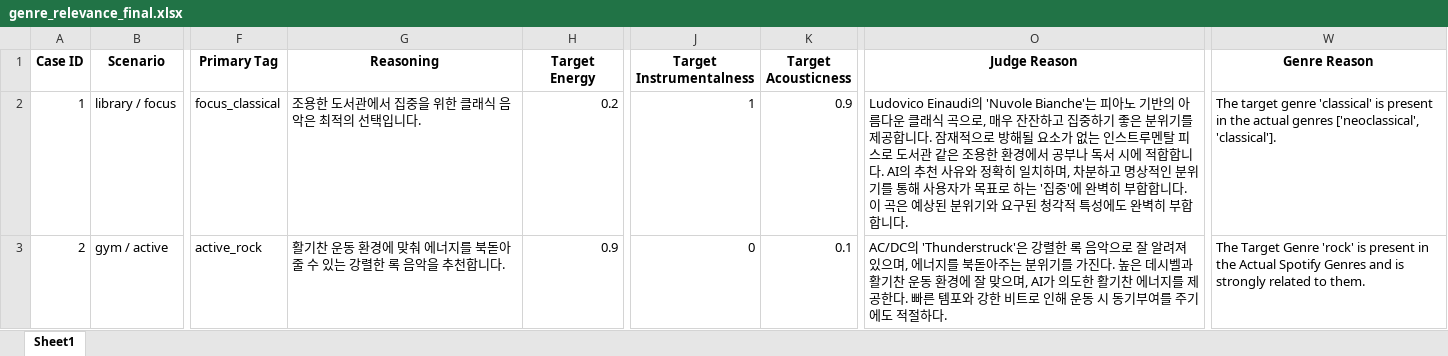
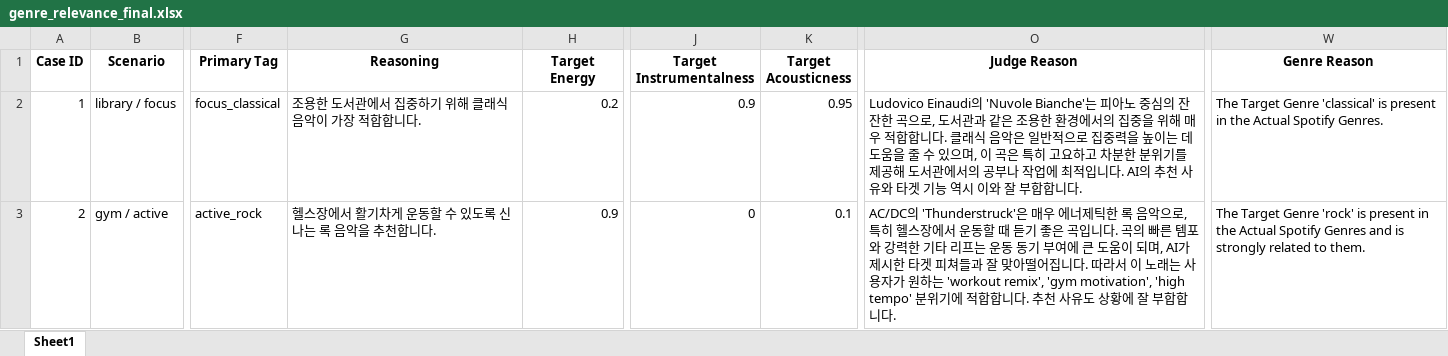
Before and after one commit to seonu-lee/soundscape_project, an Excel workbook: NEW/src/genre_relevance_final.xlsx, sheet Sheet1, drawn as a sheet; only a part is shown, gaps mark what is left out; values as stored, in another font and other column widths than the file's, no borders; the diff covers the shown part only; the diff names each change by its address in the sheet, - before the commit and + after, or states it on an @@ line.

```diff
--- a/NEW/src/genre_relevance_final.xlsx (sheet Sheet1)
+++ b/NEW/src/genre_relevance_final.xlsx (sheet Sheet1)
-G2 (Reasoning): 조용한 도서관에서 집중을 위한 클래식 음악은 최적의 선택입니다.
+G2 (Reasoning): 조용한 도서관에서 집중하기 위해 클래식 음악이 가장 적합합니다.
-J2 (Target Instrumentalness): 1
+J2 (Target Instrumentalness): 0.9
-K2 (Target Acousticness): 0.9
+K2 (Target Acousticness): 0.95
-O2 (Judge Reason): …피아노 기반의 아름다운 클래식 곡으로, 매우 잔잔하고 집중하기 좋은 분위기를 제공합니다. 잠재적으로 방해될 요소가 없는 인스트루멘탈 피스로 도서관 같은 조용한 환경에서 공부나 독서 시에 적합합니다. AI의 추천 사유와 정확히 일치하며, 차분하고 명상적인 분위기를 통해 사용자가 목표로 하는 '집중'에 완벽히 부합합니다. 이 곡은 예상된 분위기와 요구된 청각적 특성에도 완벽히 부합합…
+O2 (Judge Reason): …피아노 중심의 잔잔한 곡으로, 도서관과 같은 조용한 환경에서의 집중을 위해 매우 적합합니다. 클래식 음악은 일반적으로 집중력을 높이는 데 도움을 줄 수 있으며, 이 곡은 특히 고요하고 차분한 분위기를 제공해 도서관에서의 공부나 작업에 최적입니다. AI의 추천 사유와 타겟 기능 역시 이와 잘 부합합…
-W2 (Genre Reason): The target genre 'classical' is present in the actual genres ['neoclassical', 'classical'].
+W2 (Genre Reason): The Target Genre 'classical' is present in the Actual Spotify Genres.
-G3 (Reasoning): 활기찬 운동 환경에 맞춰 에너지를 북돋아 줄 수 있는 강렬한 록 음악을 추천합니다.
+G3 (Reasoning): 헬스장에서 활기차게 운동할 수 있도록 신나는 록 음악을 추천합니다.
-O3 (Judge Reason): …'Thunderstruck'은 강렬한 록 음악으로 잘 알려져 있으며, 에너지를 북돋아주는 분위기를 가진다. 높은 데시벨과 활기찬 운동 환경에 잘 맞으며, AI가 의도한 활기찬 에너지를 제공한다. 빠른 템포와 강한 비트로 인해 운동 시 동기부여를 주기에도 적절하다.
+O3 (Judge Reason): …'Thunderstruck'은 매우 에너제틱한 록 음악으로, 특히 헬스장에서 운동할 때 듣기 좋은 곡입니다. 곡의 빠른 템포와 강력한 기타 리프는 운동 동기 부여에 큰 도움이 되며, AI가 제시한 타겟 피쳐들과 잘 맞아떨어집니다. 따라서 이 노래는 사용자가 원하는 'workout remix', 'gym motivation', 'high tempo' 분위기에 적합합니다. 추천 사유도 상황에 잘 부합합니다.
```
Also changed, not shown: 198 edited cells elsewhere in this sheet, NEW/src/consistency_result.xlsx, NEW/src/evaluation_result_semantic_final.xlsx, 10 other files.
